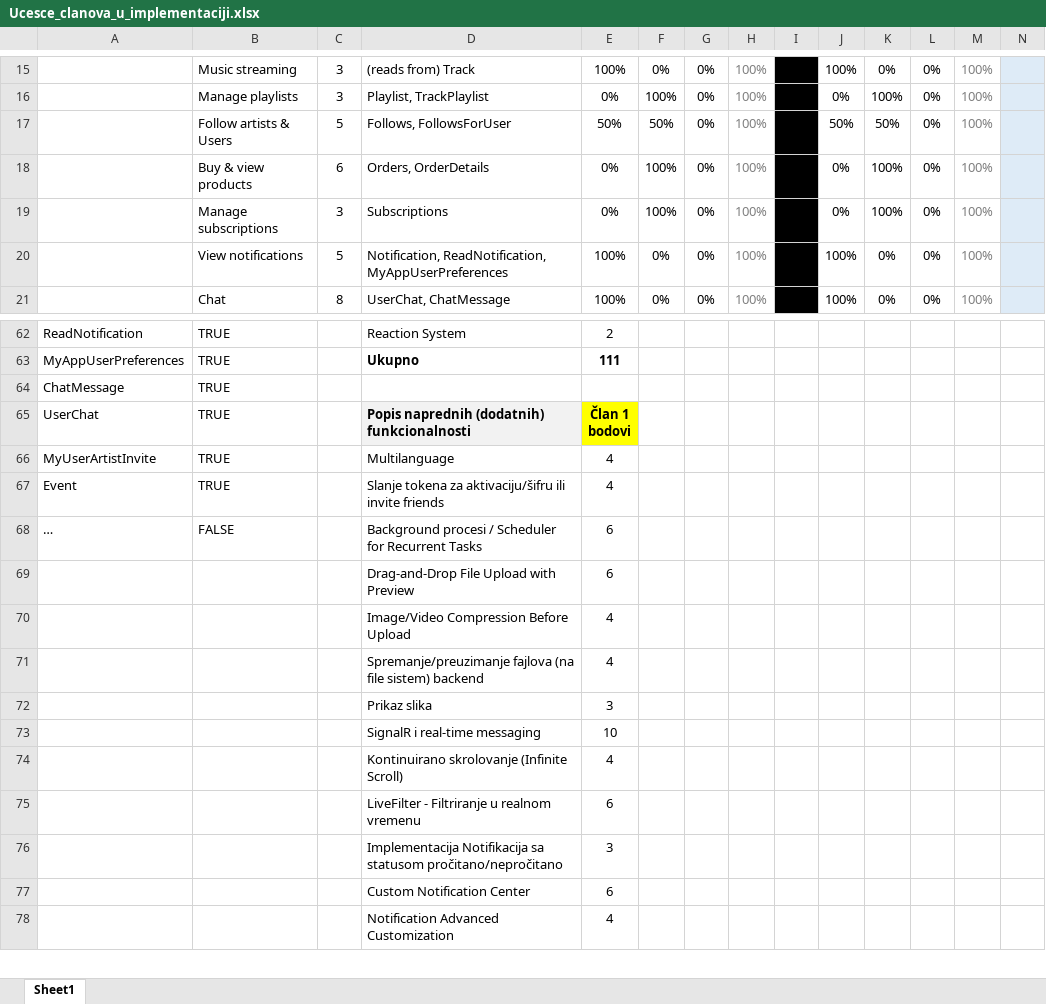
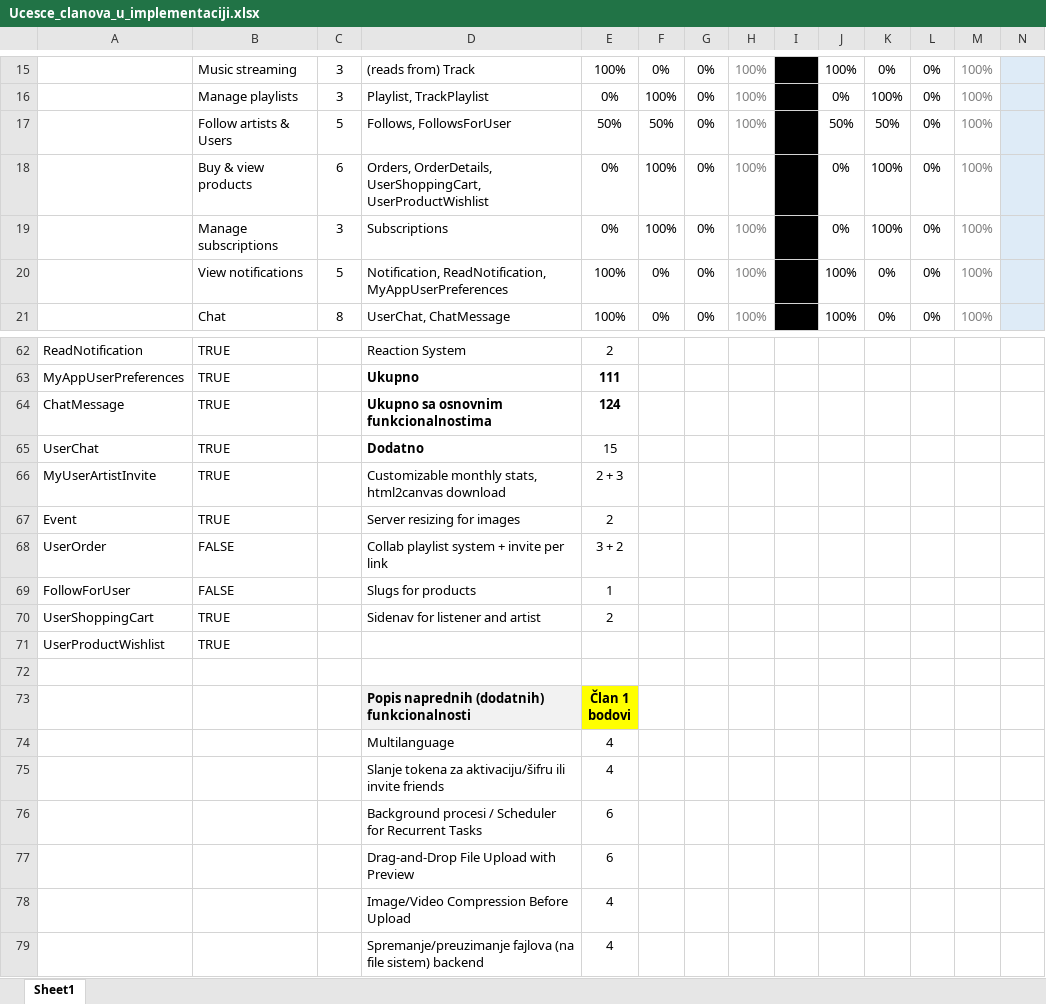
Before and after one commit to adnandado/808Music, an Excel workbook: dokumenti/Ucesce_clanova_u_implementaciji.xlsx, sheet Sheet1, drawn as a sheet; only a part is shown, gaps mark what is left out; the shorter side is filled out with more unchanged rows; values as stored, in another font and other column widths than the file's, no borders; charts and pictures and conditional formats not drawn; addresses are those after the commit; rows hold the shown columns only; ↵ is a line break in a cell; the diff names each change by its address in the sheet, - before the commit and + after, or states it on an @@ line.

```diff
--- a/dokumenti/Ucesce_clanova_u_implementaciji.xlsx (sheet Sheet1)
+++ b/dokumenti/Ucesce_clanova_u_implementaciji.xlsx (sheet Sheet1)
-D18: Orders, OrderDetails
+D18: Orders, OrderDetails, UserShoppingCart, UserProductWishlist
-D64: (empty)
+D64: Ukupno sa osnovnim funkcionalnostima
-E64: (empty)
+E64: 124
-D65: Popis naprednih (dodatnih) funkcionalnosti
+D65: Dodatno
-D65 fill: #F2F2F2
+D65 fill: none
-E65: Član 1 ↵ bodovi
+E65: 15
@@ E65 fill: #FFFF00 → none, bold: on → off @@
-D66: Multilanguage
+D66: Customizable monthly stats, html2canvas download
-E66: 4
+E66: 2 + 3
-D67: Slanje tokena za aktivaciju/šifru ili invite friends
+D67: Server resizing for images
-E67: 4
+E67: 2
+row 68: UserOrder | FALSE |  | Collab playlist system + invite per link | 3 + 2
+row 69: FollowForUser | FALSE |  | Slugs for products | 1
+row 70: UserShoppingCart | TRUE |  | Sidenav for listener and artist | 2
+row 71: UserProductWishlist | TRUE
-row 72: … | FALSE |  | Background procesi / Scheduler for Recurrent Tasks | 6
+row 72: (empty)
+row 73:  |  |  | Popis naprednih (dodatnih) funkcionalnosti | Član 1 ↵ bodovi
+row 74:  |  |  | Multilanguage | 4
+row 75:  |  |  | Slanje tokena za aktivaciju/šifru ili invite friends | 4
+row 76:  |  |  | Background procesi / Scheduler for Recurrent Tasks | 6
```
Also changed, not shown: 7 other files.
